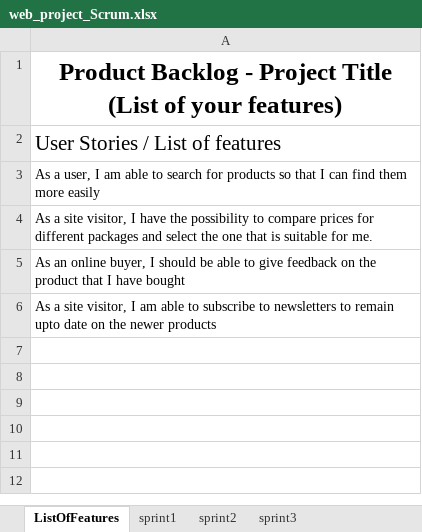
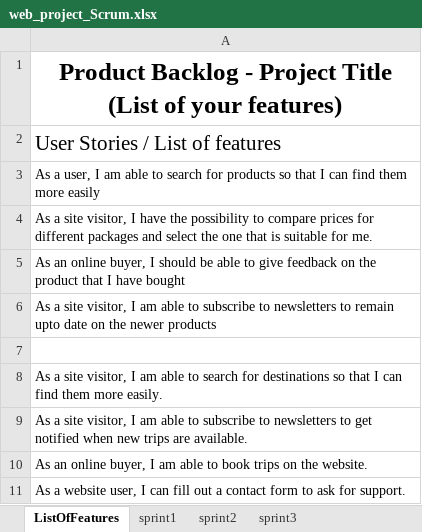
Before and after one commit to markek1337/group2_wp, an Excel workbook: web_project_Scrum.xlsx, sheet ListOfFeatures, drawn as a sheet; values as stored, in another font and other column widths than the file's, no borders; charts and pictures and table styles not drawn; the diff names each change by its address in the sheet, - before the commit and + after, or states it on an @@ line.

Commit message:
Features

```diff
--- a/web_project_Scrum.xlsx (sheet ListOfFeatures)
+++ b/web_project_Scrum.xlsx (sheet ListOfFeatures)
+row 7: (empty)
+row 8: As a site visitor, I am able to search for destinations so that I can find them more easily.
+row 9: As a site visitor, I am able to subscribe to newsletters to get notified when new trips are available.
+row 10: As an online buyer, I am able to book trips on the website.
+row 11: As a website user, I can fill out a contact form to ask for support.
```
Also changed, not shown: charts or pictures.
